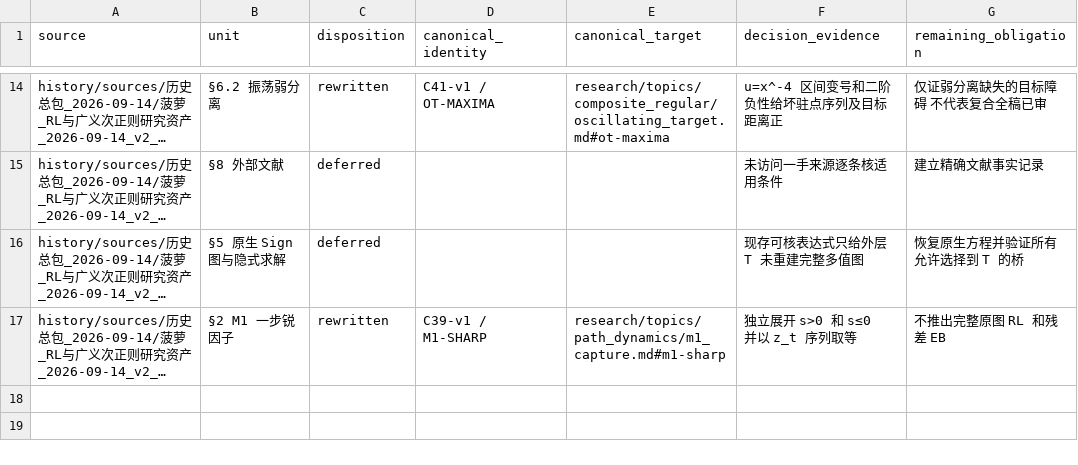
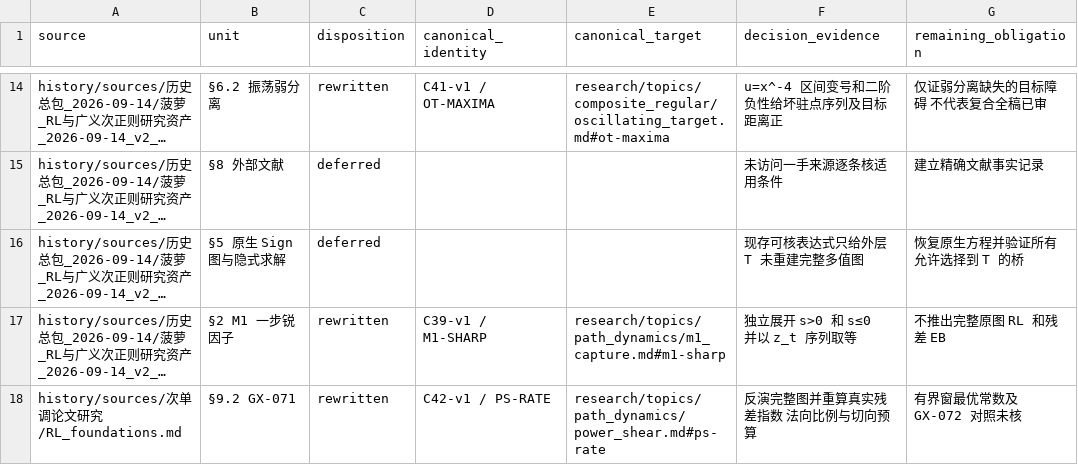
Before and after one commit to SOMEBODYJUN/ppa, a TSV file: research/audit/UNIT_DISPOSITIONS.tsv, drawn as a sheet; only a part is shown, gaps mark what is left out; long unchanged cells end in …; the diff names each change by its address in the sheet, - before the commit and + after, or states it on an @@ line.

Commit message:
Rebuild power-shear example and repair M1 math rendering

```diff
--- a/research/audit/UNIT_DISPOSITIONS.tsv
+++ b/research/audit/UNIT_DISPOSITIONS.tsv
+row 18: history/sources/次单调论文研究/RL_foundations.md | §9.2 GX-071 | rewritten | C42-v1 / PS-RATE | research/topics/path_dynamics/power_shear.md#ps-rate | 反演完整图并重算真实残差指数 法向比例与切向预算 | 有界窗最优常数及 GX-072 对照未核
```
Also changed, not shown: 11 other files.
